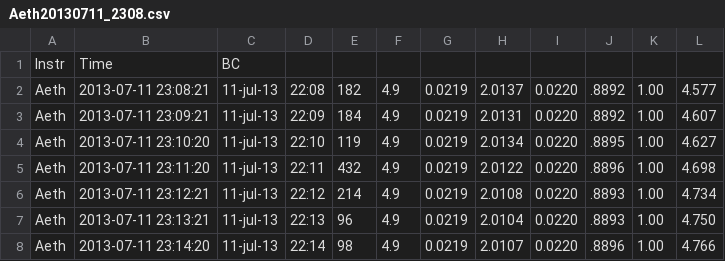
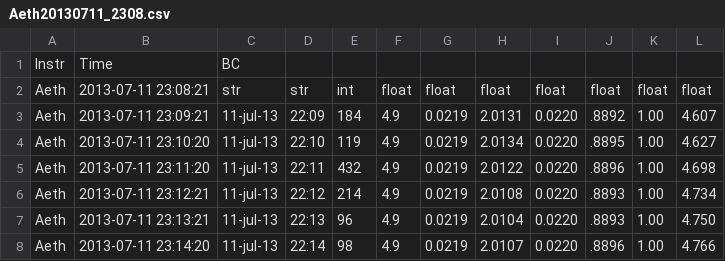
Before and after one commit to sethfowler/particlecamp, a CSV file: PythonScripts/DAQ/Collected/Aeth20130711_2308.csv, drawn as a sheet.

Commit message:
Added startup scripts.

```diff
--- a/PythonScripts/DAQ/Collected/Aeth20130711_2308.csv
+++ b/PythonScripts/DAQ/Collected/Aeth20130711_2308.csv
@@ -1,3 +1,3 @@
 Instr,Time,BC
-Aeth,2013-07-11 23:08:21,"11-jul-13","22:08",182,4.9,0.0219,2.0137,0.0220,.8892,1.00,4.577
+Aeth,2013-07-11 23:08:21,str,str,int,float,float,float,float,float,float,float
 Aeth,2013-07-11 23:09:21,"11-jul-13","22:09",184,4.9,0.0219,2.0131,0.0220,.8892,1.00,4.607
```
Also changed, not shown: 14 other files.
